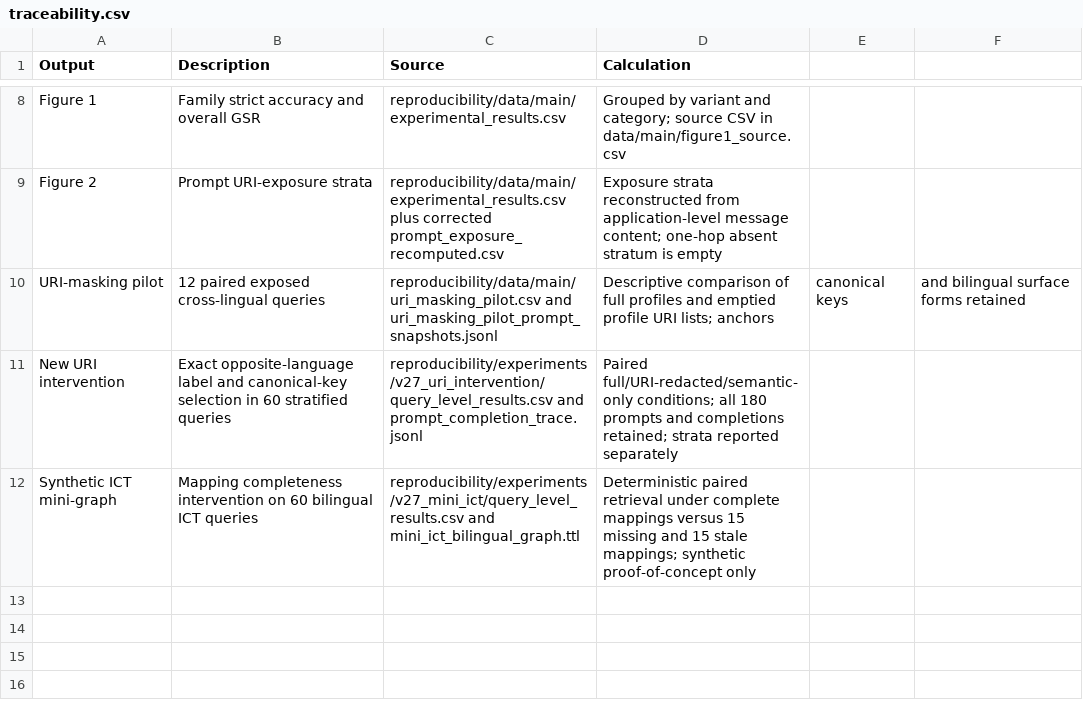
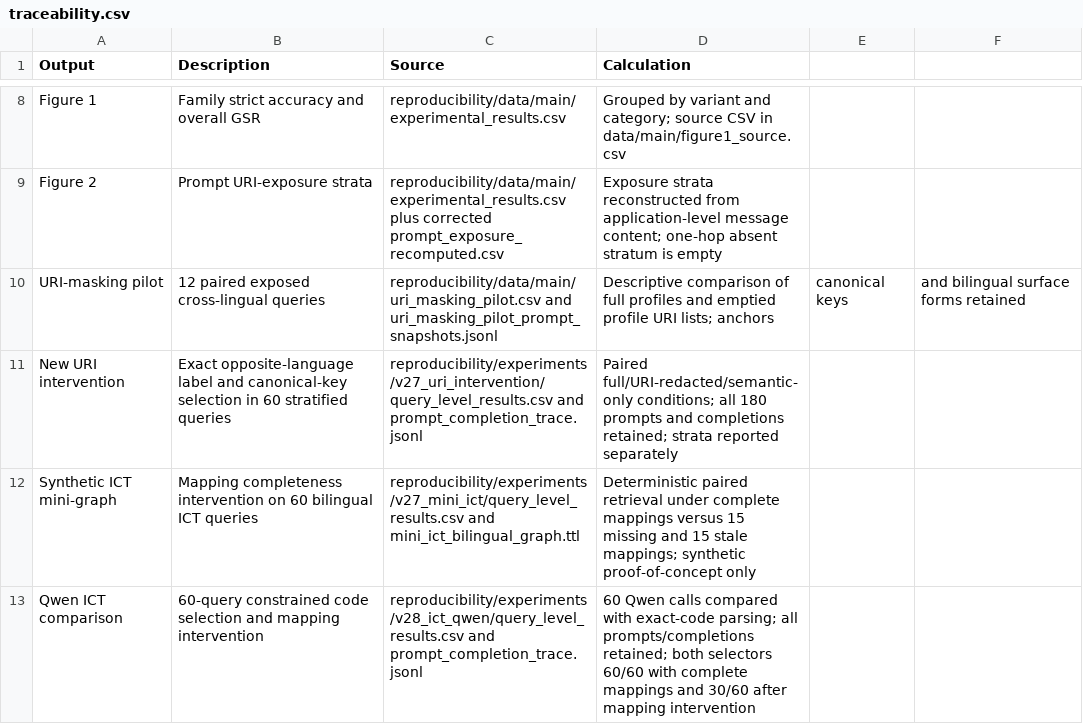
Before and after one commit to CAIST-2026/ict-express-rdf-audit, a CSV file: final_submission/reproducibility/traceability.csv, drawn as a sheet; only a part is shown, gaps mark what is left out; the diff names each change by its address in the sheet, - before the commit and + after, or states it on an @@ line.

```diff
--- a/final_submission/reproducibility/traceability.csv
+++ b/final_submission/reproducibility/traceability.csv
+row 13: Qwen ICT comparison | 60-query constrained code selection and mapping intervention | reproducibility/experiments/v28_ict_qwen/query_level_results.csv and prompt_completion_trace.jsonl | 60 Qwen calls compared with exact-code parsing; all prompts/completions retained; both selectors 60/60 with complete mappings and 30/60 after mapping intervention
```
Also changed, not shown: 15 other files.
